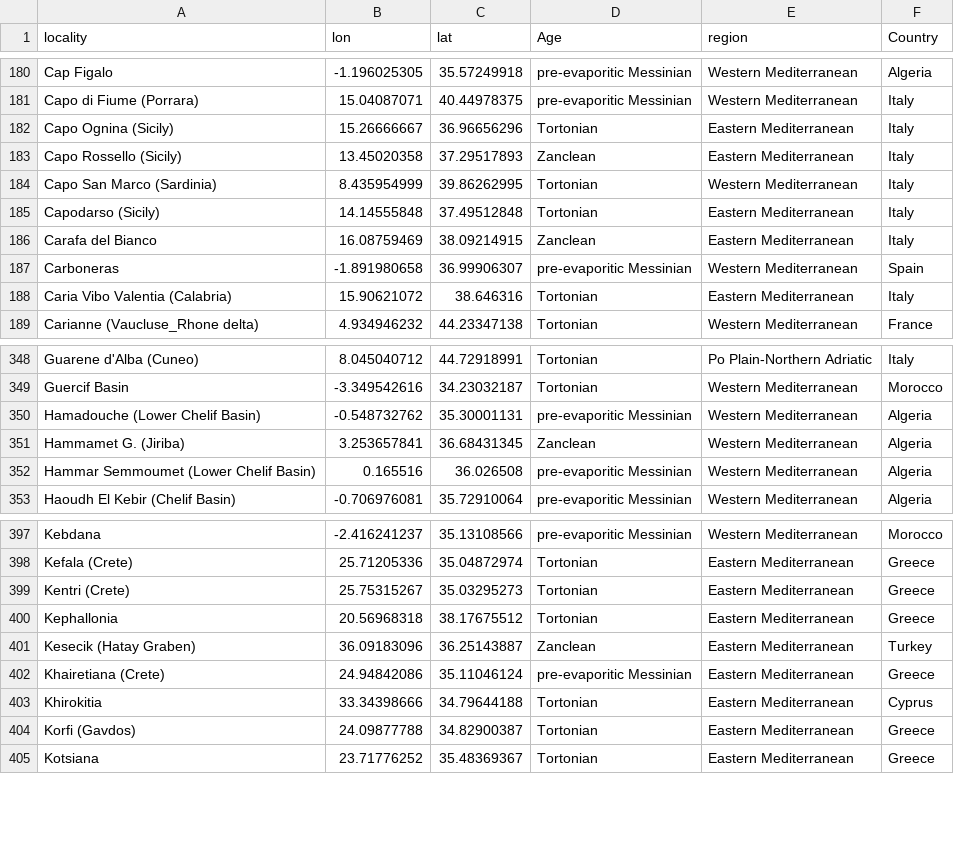
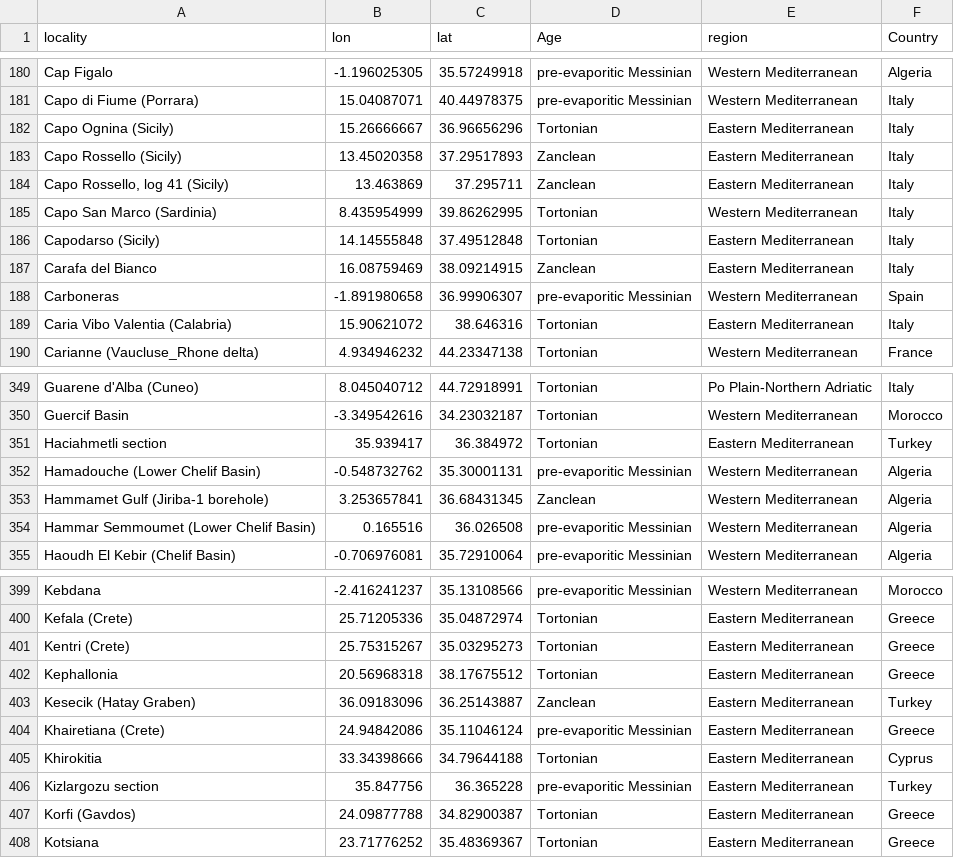
Before and after one commit to NiklasHohmann/messinian_db, a CSV file: data/coord.csv, drawn as a sheet; only a part is shown, gaps mark what is left out.

Commit message:
Update code & data

```diff
--- a/data/coord.csv
+++ b/data/coord.csv
@@ -183,2 +183,3 @@ Capo Ognina (Sicily),15.26666667,36.96656296,Tortonian,Eastern Mediterranean,Ita
 Capo Rossello (Sicily),13.45020358,37.29517893,Zanclean,Eastern Mediterranean,Italy
+"Capo Rossello, log 41 (Sicily)",13.463869,37.295711,Zanclean,Eastern Mediterranean,Italy
 Capo San Marco (Sardinia),8.435954999,39.86262995,Tortonian,Western Mediterranean,Italy
@@ -349,4 +350,5 @@ Guarene d'Alba (Cuneo),8.045040712,44.72918991,Tortonian,Po Plain-Northern Adria
 Guercif Basin,-3.349542616,34.23032187,Tortonian,Western Mediterranean,Morocco
+Haciahmetli section,35.939417,36.384972,Tortonian,Eastern Mediterranean,Turkey
 Hamadouche (Lower Chelif Basin),-0.548732762,35.30001131,pre-evaporitic Messinian,Western Mediterranean,Algeria
-Hammamet G. (Jiriba),3.253657841,36.68431345,Zanclean,Western Mediterranean,Algeria
+Hammamet Gulf (Jiriba-1 borehole),3.253657841,36.68431345,Zanclean,Western Mediterranean,Algeria
 Hammar Semmoumet (Lower Chelif Basin),0.165516,36.026508,pre-evaporitic Messinian,Western Mediterranean,Algeria
@@ -403,2 +405,3 @@ Khairetiana (Crete),24.94842086,35.11046124,pre-evaporitic Messinian,Eastern Med
 Khirokitia,33.34398666,34.79644188,Tortonian,Eastern Mediterranean,Cyprus
+Kizlargozu section,35.847756,36.365228,pre-evaporitic Messinian,Eastern Mediterranean,Turkey
 Korfi (Gavdos),24.09877788,34.82900387,Tortonian,Eastern Mediterranean,Greece
```
Also changed, not shown: 1 other file.
